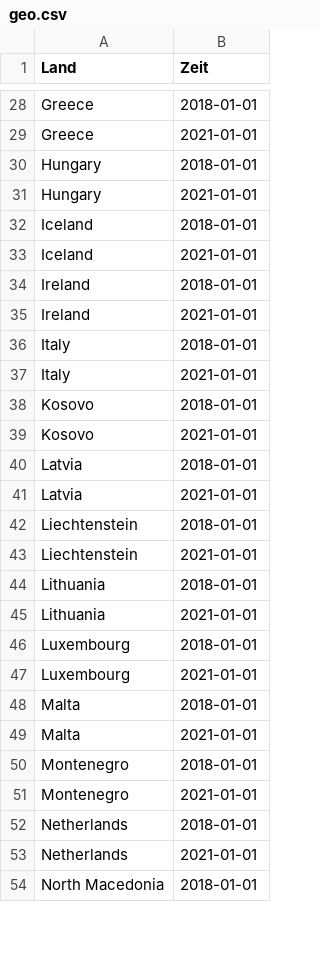
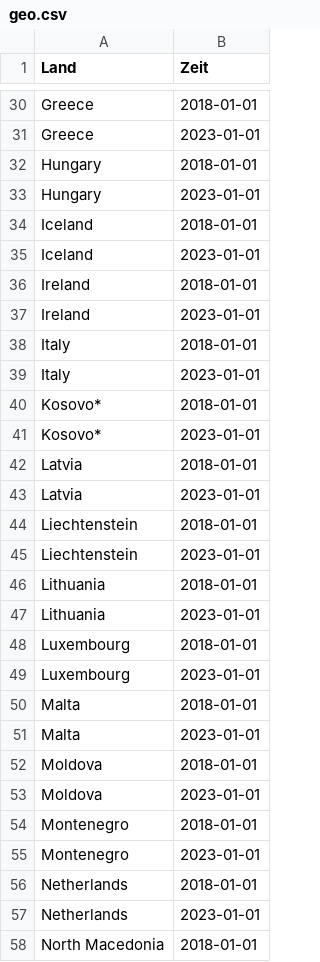
Before and after one commit to ChrisBogner/statistik_uebung, a CSV file: Daten/geo.csv, drawn as a sheet; only a part is shown, gaps mark what is left out; addresses are those after the commit; the diff covers the shown part only; the diff names each change by its address in the sheet, - before the commit and + after, or states it on an @@ line.

```diff
--- a/Daten/geo.csv
+++ b/Daten/geo.csv
-B31 (Zeit): 2021-01-01
+B31 (Zeit): 2023-01-01
-B33 (Zeit): 2021-01-01
+B33 (Zeit): 2023-01-01
-B35 (Zeit): 2021-01-01
+B35 (Zeit): 2023-01-01
-B37 (Zeit): 2021-01-01
+B37 (Zeit): 2023-01-01
-B39 (Zeit): 2021-01-01
+B39 (Zeit): 2023-01-01
-A40:A41 (Land): Kosovo
+A40:A41 (Land): Kosovo*
-B41 (Zeit): 2021-01-01
+B41 (Zeit): 2023-01-01
-B43 (Zeit): 2021-01-01
+B43 (Zeit): 2023-01-01
-B45 (Zeit): 2021-01-01
+B45 (Zeit): 2023-01-01
-B47 (Zeit): 2021-01-01
+B47 (Zeit): 2023-01-01
-B49 (Zeit): 2021-01-01
+B49 (Zeit): 2023-01-01
-B51 (Zeit): 2021-01-01
+B51 (Zeit): 2023-01-01
+row 52: Moldova | 2018-01-01
+row 53: Moldova | 2023-01-01
-B55 (Zeit): 2021-01-01
+B55 (Zeit): 2023-01-01
-B57 (Zeit): 2021-01-01
+B57 (Zeit): 2023-01-01
```
Also changed, not shown: 4 added rows and 25 edited cells elsewhere in this file, 15 other files.
